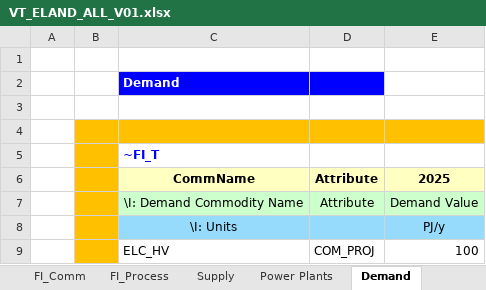
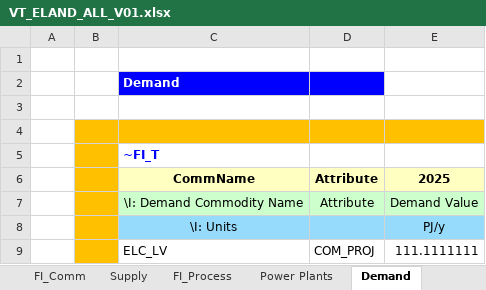
Before and after one commit to nbialoglowa/GITHUB, an Excel workbook: VT_ELAND_ALL_V01.xlsx, sheet Demand, drawn as a sheet; values as stored, in another font and other column widths than the file's, no borders; removed rows and columns are numbered as before the commit, all else as after; the diff names each change by its address in the sheet, - before the commit and + after, or states it on an @@ line.

```diff
--- a/VT_ELAND_ALL_V01.xlsx (sheet Demand)
+++ b/VT_ELAND_ALL_V01.xlsx (sheet Demand)
@@ sheet tab order changed: FI_Comm | Supply | FI_Process | Power Plants | Demand @@
-row 9:  |  | ELC_HV | COM_PROJ | 100
+row 9:  |  | ELC_LV | COM_PROJ | 111.1111111
```
Also changed, not shown: sheet FI_Process, sheet Power Plants, sheet FI_Comm, sheet Supply, formulas that keep their value, charts or pictures.
